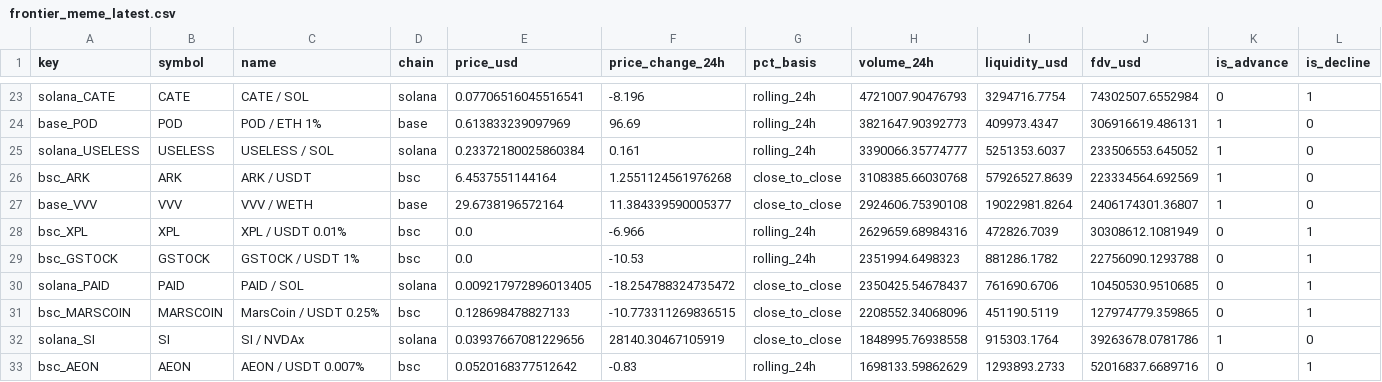
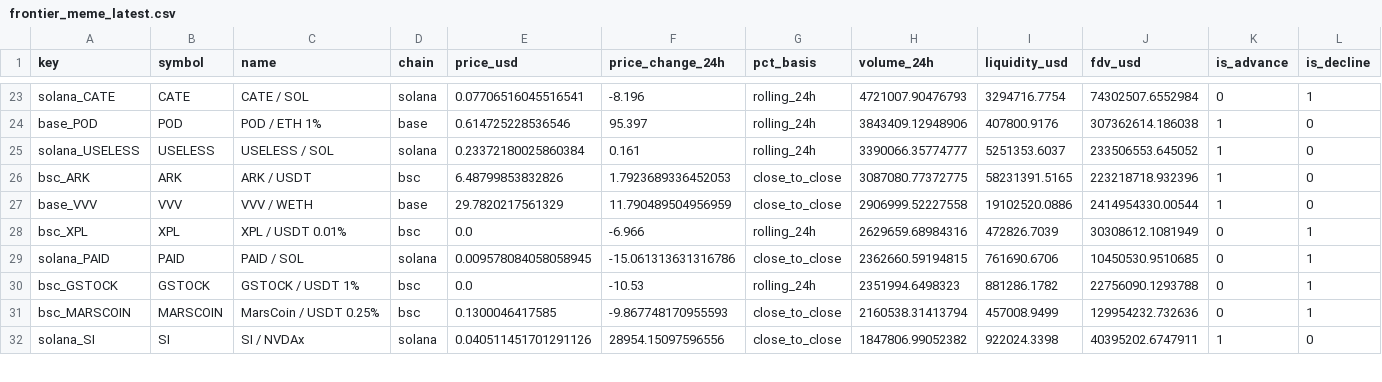
Before and after one commit to Bigdydydy/BIGDY-CRY-PTO-Dashboard, a CSV file: scripts/crypto_mcclellan/data/cache/frontier_meme_latest.csv, drawn as a sheet; only a part is shown, gaps mark what is left out; removed rows and columns are numbered as before the commit, all else as after; rows hold the shown columns only; the diff covers the shown part only; the diff names each change by its address in the sheet, - before the commit and + after, or states it on an @@ line.

```diff
--- a/scripts/crypto_mcclellan/data/cache/frontier_meme_latest.csv
+++ b/scripts/crypto_mcclellan/data/cache/frontier_meme_latest.csv
-E24 (price_usd): 0.613833239097969
+E24 (price_usd): 0.614725228536546
-F24 (price_change_24h): 96.69
+F24 (price_change_24h): 95.397
-H24 (volume_24h): 3821647.90392773
+H24 (volume_24h): 3843409.12948906
-I24 (liquidity_usd): 409973.4347
+I24 (liquidity_usd): 407800.9176
-J24 (fdv_usd): 306916619.486131
+J24 (fdv_usd): 307362614.186038
-E26 (price_usd): 6.4537551144164
+E26 (price_usd): 6.48799853832826
-F26 (price_change_24h): 1.2551124561976268
+F26 (price_change_24h): 1.7923689336452053
-H26 (volume_24h): 3108385.66030768
+H26 (volume_24h): 3087080.77372775
-I26 (liquidity_usd): 57926527.8639
+I26 (liquidity_usd): 58231391.5165
-J26 (fdv_usd): 223334564.692569
+J26 (fdv_usd): 223218718.932396
-E27 (price_usd): 29.6738196572164
+E27 (price_usd): 29.7820217561329
-F27 (price_change_24h): 11.384339590005377
+F27 (price_change_24h): 11.790489504956959
-H27 (volume_24h): 2924606.75390108
+H27 (volume_24h): 2906999.52227558
-I27 (liquidity_usd): 19022981.8264
+I27 (liquidity_usd): 19102520.0886
-J27 (fdv_usd): 2406174301.36807
+J27 (fdv_usd): 2414954330.00544
+row 29: solana_PAID | PAID | PAID / SOL | solana | 0.009578084058058945 | -15.061313631316786 | close_to_close | 2362660.59194815 | 761690.6706 | 10450530.9510685 | 0 | 1
-row 30: solana_PAID | PAID | PAID / SOL | solana | 0.009217972896013405 | -18.254788324735472 | close_to_close | 2350425.54678437 | 761690.6706 | 10450530.9510685 | 0 | 1
-E31 (price_usd): 0.128698478827133
+E31 (price_usd): 0.1300046417585
-F31 (price_change_24h): -10.773311269836515
+F31 (price_change_24h): -9.867748170955593
-H31 (volume_24h): 2208552.34068096
+H31 (volume_24h): 2160538.31413794
-I31 (liquidity_usd): 451190.5119
+I31 (liquidity_usd): 457008.9499
-J31 (fdv_usd): 127974779.359865
+J31 (fdv_usd): 129954232.732636
-E32 (price_usd): 0.03937667081229656
+E32 (price_usd): 0.040511451701291126
-F32 (price_change_24h): 28140.30467105919
+F32 (price_change_24h): 28954.15097596556
-H32 (volume_24h): 1848995.76938558
+H32 (volume_24h): 1847806.99052382
-I32 (liquidity_usd): 915303.1764
+I32 (liquidity_usd): 922024.3398
-J32 (fdv_usd): 39263678.0781786
+J32 (fdv_usd): 40395202.6747911
-row 33: bsc_AEON | AEON | AEON / USDT 0.007% | bsc | 0.0520168377512642 | -0.83 | rolling_24h | 1698133.59862629 | 1293893.2733 | 52016837.6689716 | 0 | 1
```
Also changed, not shown: 2 added rows, 1 removed row and 83 edited cells elsewhere in this file, scripts/crypto_mcclellan/data/cache/core_latest.csv, scripts/crypto_mcclellan/data/cache/daily_closes.csv, 17 other files.
